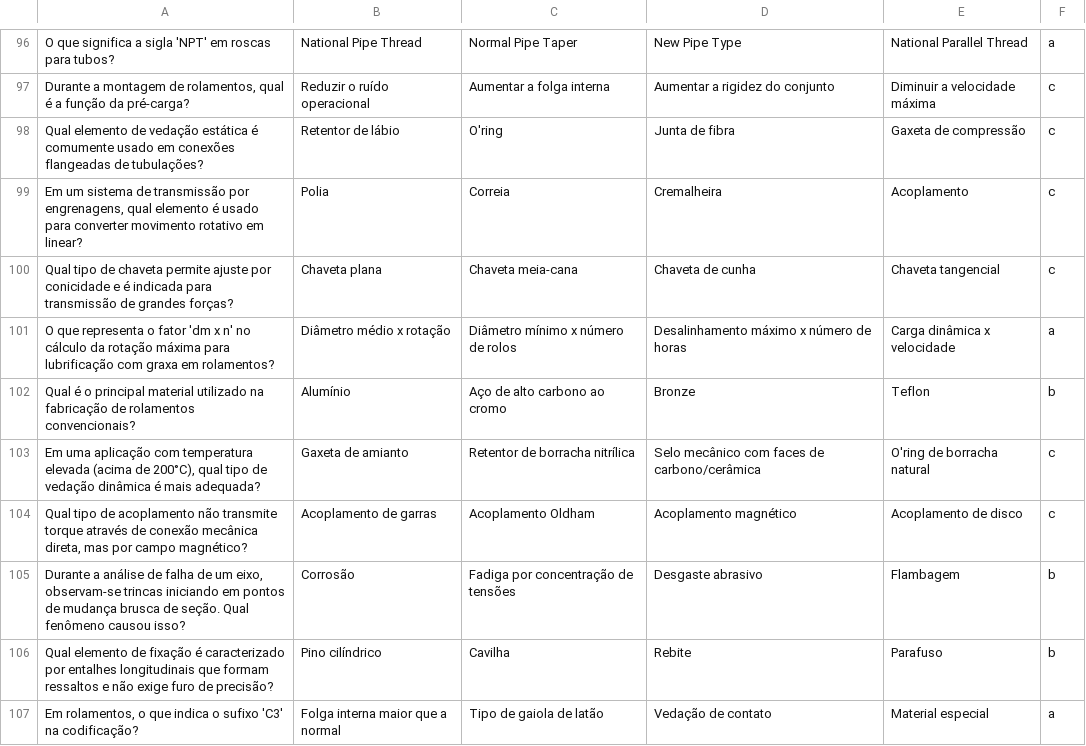
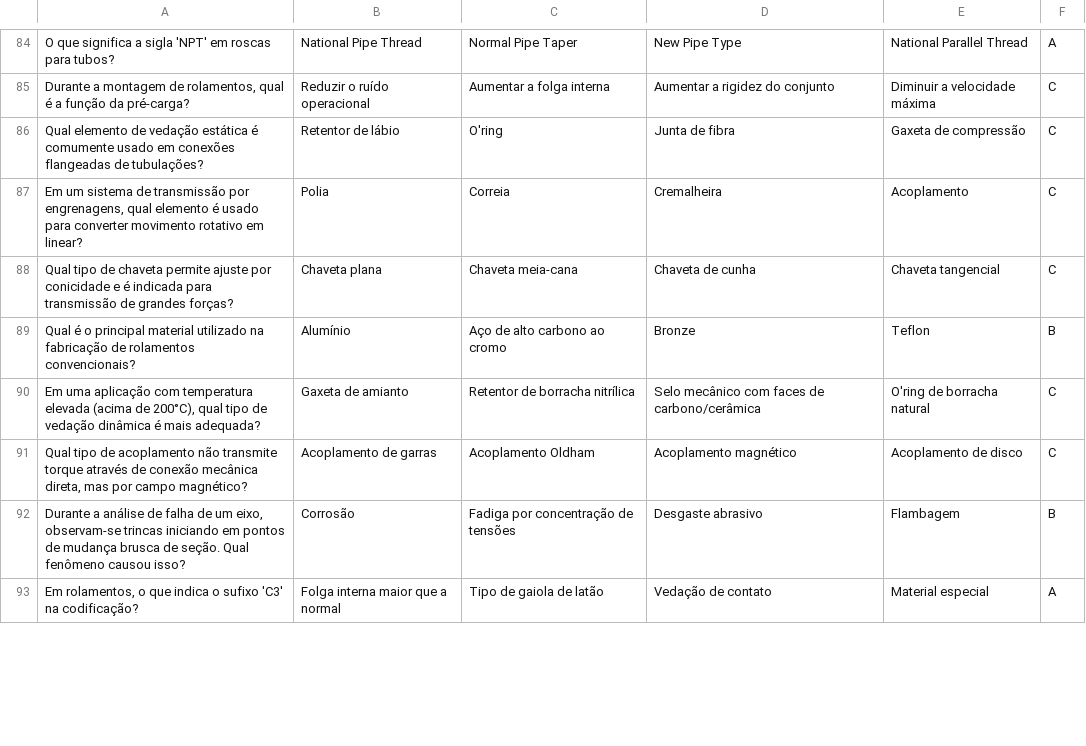
Before and after one commit to joao-petro/provas-da-peroba, a CSV file: questoes/Elementos de Máquinas.csv, drawn as a sheet; only a part is shown, gaps mark what is left out; the diff covers the shown part only.

Commit message:
remove duplicates from Elementos de Máquinas.csv

```diff
--- a/questoes/Elementos de Máquinas.csv
+++ b/questoes/Elementos de Máquinas.csv
@@ -96,12 +84,10 @@
-"O que significa a sigla 'NPT' em roscas para tubos?","National Pipe Thread","Normal Pipe Taper","New Pipe Type","National Parallel Thread","a"
-"Durante a montagem de rolamentos, qual é a função da pré-carga?","Reduzir o ruído operacional","Aumentar a folga interna","Aumentar a rigidez do conjunto","Diminuir a velocidade máxima","c"
-"Qual elemento de vedação estática é comumente usado em conexões flangeadas de tubulações?","Retentor de lábio","O'ring","Junta de fibra","Gaxeta de compressão","c"
-"Em um sistema de transmissão por engrenagens, qual elemento é usado para converter movimento rotativo em linear?","Polia","Correia","Cremalheira","Acoplamento","c"
-"Qual tipo de chaveta permite ajuste por conicidade e é indicada para transmissão de grandes forças?","Chaveta plana","Chaveta meia-cana","Chaveta de cunha","Chaveta tangencial","c"
-"O que representa o fator 'dm x n' no cálculo da rotação máxima para lubrificação com graxa em rolamentos?","Diâmetro médio x rotação","Diâmetro mínimo x número de rolos","Desalinhamento máximo x número de horas","Carga dinâmica x velocidade","a"
-"Qual é o principal material utilizado na fabricação de rolamentos convencionais?","Alumínio","Aço de alto carbono ao cromo","Bronze","Teflon","b"
-"Em uma aplicação com temperatura elevada (acima de 200°C), qual tipo de vedação dinâmica é mais adequada?","Gaxeta de amianto","Retentor de borracha nitrílica","Selo mecânico com faces de carbono/cerâmica","O'ring de borracha natural","c"
-"Qual tipo de acoplamento não transmite torque através de conexão mecânica direta, mas por campo magnético?","Acoplamento de garras","Acoplamento Oldham","Acoplamento magnético","Acoplamento de disco","c"
-"Durante a análise de falha de um eixo, observam-se trincas iniciando em pontos de mudança brusca de seção. Qual fenômeno causou isso?","Corrosão","Fadiga por concentração de tensões","Desgaste abrasivo","Flambagem","b"
-"Qual elemento de fixação é caracterizado por entalhes longitudinais que formam ressaltos e não exige furo de precisão?","Pino cilíndrico","Cavilha","Rebite","Parafuso","b"
-"Em rolamentos, o que indica o sufixo 'C3' na codificação?","Folga interna maior que a normal","Tipo de gaiola de latão","Vedação de contato","Material especial","a"
+"O que significa a sigla 'NPT' em roscas para tubos?","National Pipe Thread","Normal Pipe Taper","New Pipe Type","National Parallel Thread","A"
+"Durante a montagem de rolamentos, qual é a função da pré-carga?","Reduzir o ruído operacional","Aumentar a folga interna","Aumentar a rigidez do conjunto","Diminuir a velocidade máxima","C"
+"Qual elemento de vedação estática é comumente usado em conexões flangeadas de tubulações?","Retentor de lábio","O'ring","Junta de fibra","Gaxeta de compressão","C"
+"Em um sistema de transmissão por engrenagens, qual elemento é usado para converter movimento rotativo em linear?","Polia","Correia","Cremalheira","Acoplamento","C"
+"Qual tipo de chaveta permite ajuste por conicidade e é indicada para transmissão de grandes forças?","Chaveta plana","Chaveta meia-cana","Chaveta de cunha","Chaveta tangencial","C"
+"Qual é o principal material utilizado na fabricação de rolamentos convencionais?","Alumínio","Aço de alto carbono ao cromo","Bronze","Teflon","B"
+"Em uma aplicação com temperatura elevada (acima de 200°C), qual tipo de vedação dinâmica é mais adequada?","Gaxeta de amianto","Retentor de borracha nitrílica","Selo mecânico com faces de carbono/cerâmica","O'ring de borracha natural","C"
+"Qual tipo de acoplamento não transmite torque através de conexão mecânica direta, mas por campo magnético?","Acoplamento de garras","Acoplamento Oldham","Acoplamento magnético","Acoplamento de disco","C"
+"Durante a análise de falha de um eixo, observam-se trincas iniciando em pontos de mudança brusca de seção. Qual fenômeno causou isso?","Corrosão","Fadiga por concentração de tensões","Desgaste abrasivo","Flambagem","B"
+"Em rolamentos, o que indica o sufixo 'C3' na codificação?","Folga interna maior que a normal","Tipo de gaiola de latão","Vedação de contato","Material especial","A"
```
Also changed, not shown: 18 removed rows and 51 edited cells elsewhere in this file.
